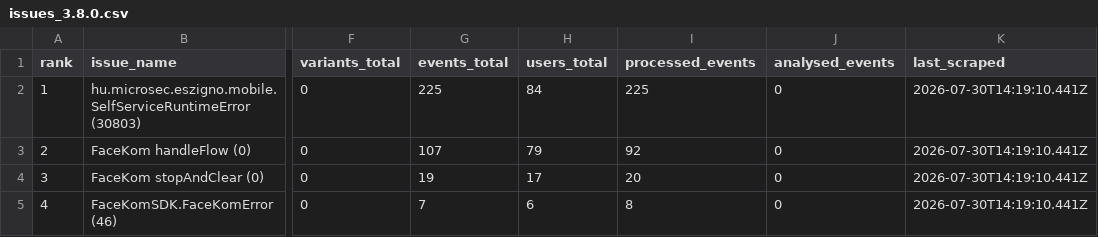
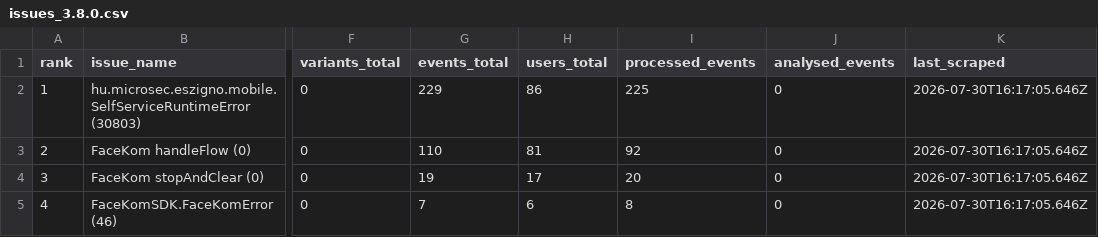
Before and after one commit to glizik/GFK, a CSV file: data/issues_3.8.0.csv, drawn as a sheet; only a part is shown, gaps mark what is left out; the diff names each change by its address in the sheet, - before the commit and + after, or states it on an @@ line.

```diff
--- a/data/issues_3.8.0.csv
+++ b/data/issues_3.8.0.csv
-G2 (events_total): 225
+G2 (events_total): 229
-H2 (users_total): 84
+H2 (users_total): 86
-K2:K5 (last_scraped): 2026-07-30T14:19:10.441Z
+K2:K5 (last_scraped): 2026-07-30T16:17:05.646Z
-G3 (events_total): 107
+G3 (events_total): 110
-H3 (users_total): 79
+H3 (users_total): 81
```
Also changed, not shown: data/issues_3.7.0.csv, data/issues_3.7.1.csv, 31 other files.
